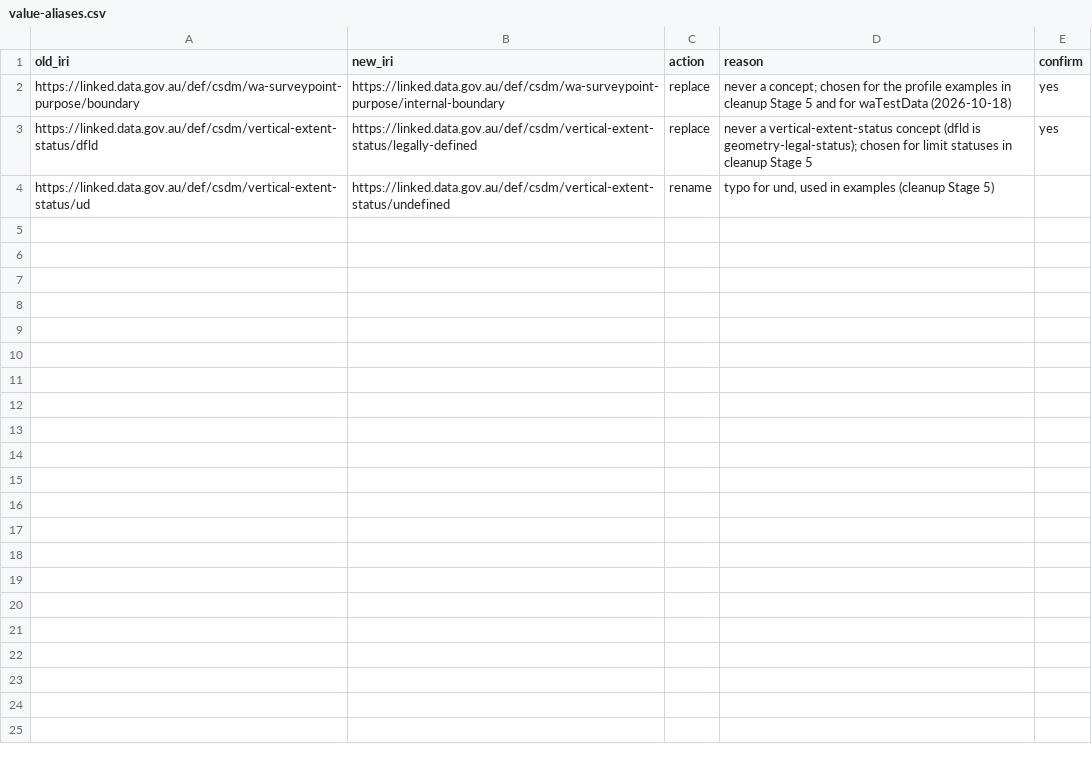
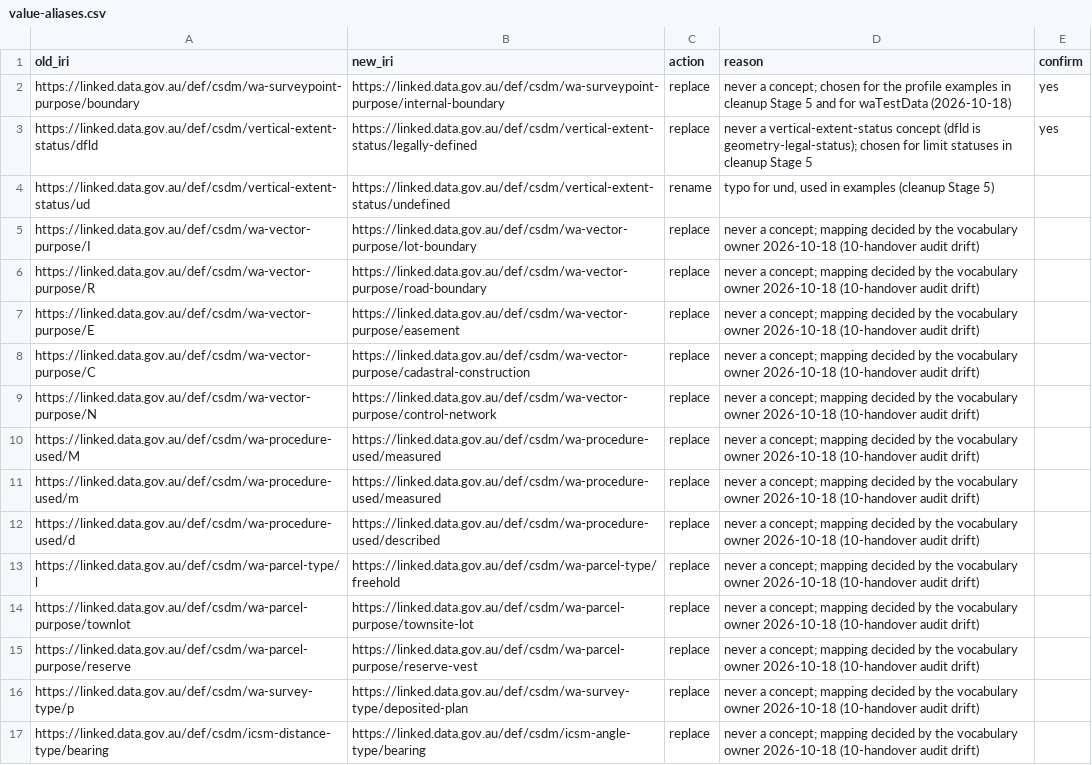
Before and after one commit to surroundaustralia/3d-csdm-profile-wa, a CSV file: proposals/development/vocabularies/crosswalk/value-aliases.csv, drawn as a sheet; the diff names each change by its address in the sheet, - before the commit and + after, or states it on an @@ line.

Commit message:
refactor(profiles): align WA vocab bindings with terminology standardization
- Renamed `Class` to `Classes` and `Scheme` to `Schemes` for consistency.
- Standardized property and range mappings across WA vocab definitions.
- Added and updated concepts, including `verticalDatum`, `surveyType`, and `vectorPurpose`.
- Reorganized schemes for improved clarity and alignment with controlled vocabularies.

```diff
--- a/proposals/development/vocabularies/crosswalk/value-aliases.csv
+++ b/proposals/development/vocabularies/crosswalk/value-aliases.csv
+row 5: https://linked.data.gov.au/def/csdm/wa-vector-purpose/I | https://linked.data.gov.au/def/csdm/wa-vector-purpose/lot-boundary | replace | never a concept; mapping decided by the vocabulary owner 2026-10-18 (10-handover audit drift)
+row 6: https://linked.data.gov.au/def/csdm/wa-vector-purpose/R | https://linked.data.gov.au/def/csdm/wa-vector-purpose/road-boundary | replace | never a concept; mapping decided by the vocabulary owner 2026-10-18 (10-handover audit drift)
+row 7: https://linked.data.gov.au/def/csdm/wa-vector-purpose/E | https://linked.data.gov.au/def/csdm/wa-vector-purpose/easement | replace | never a concept; mapping decided by the vocabulary owner 2026-10-18 (10-handover audit drift)
+row 8: https://linked.data.gov.au/def/csdm/wa-vector-purpose/C | https://linked.data.gov.au/def/csdm/wa-vector-purpose/cadastral-construction | replace | never a concept; mapping decided by the vocabulary owner 2026-10-18 (10-handover audit drift)
+row 9: https://linked.data.gov.au/def/csdm/wa-vector-purpose/N | https://linked.data.gov.au/def/csdm/wa-vector-purpose/control-network | replace | never a concept; mapping decided by the vocabulary owner 2026-10-18 (10-handover audit drift)
+row 10: https://linked.data.gov.au/def/csdm/wa-procedure-used/M | https://linked.data.gov.au/def/csdm/wa-procedure-used/measured | replace | never a concept; mapping decided by the vocabulary owner 2026-10-18 (10-handover audit drift)
+row 11: https://linked.data.gov.au/def/csdm/wa-procedure-used/m | https://linked.data.gov.au/def/csdm/wa-procedure-used/measured | replace | never a concept; mapping decided by the vocabulary owner 2026-10-18 (10-handover audit drift)
+row 12: https://linked.data.gov.au/def/csdm/wa-procedure-used/d | https://linked.data.gov.au/def/csdm/wa-procedure-used/described | replace | never a concept; mapping decided by the vocabulary owner 2026-10-18 (10-handover audit drift)
+row 13: https://linked.data.gov.au/def/csdm/wa-parcel-type/l | https://linked.data.gov.au/def/csdm/wa-parcel-type/freehold | replace | never a concept; mapping decided by the vocabulary owner 2026-10-18 (10-handover audit drift)
+row 14: https://linked.data.gov.au/def/csdm/wa-parcel-purpose/townlot | https://linked.data.gov.au/def/csdm/wa-parcel-purpose/townsite-lot | replace | never a concept; mapping decided by the vocabulary owner 2026-10-18 (10-handover audit drift)
+row 15: https://linked.data.gov.au/def/csdm/wa-parcel-purpose/reserve | https://linked.data.gov.au/def/csdm/wa-parcel-purpose/reserve-vest | replace | never a concept; mapping decided by the vocabulary owner 2026-10-18 (10-handover audit drift)
+row 16: https://linked.data.gov.au/def/csdm/wa-survey-type/p | https://linked.data.gov.au/def/csdm/wa-survey-type/deposited-plan | replace | never a concept; mapping decided by the vocabulary owner 2026-10-18 (10-handover audit drift)
+row 17: https://linked.data.gov.au/def/csdm/icsm-distance-type/bearing | https://linked.data.gov.au/def/csdm/icsm-angle-type/bearing | replace | never a concept; mapping decided by the vocabulary owner 2026-10-18 (10-handover audit drift)
```
Also changed, not shown: 21 other files.
